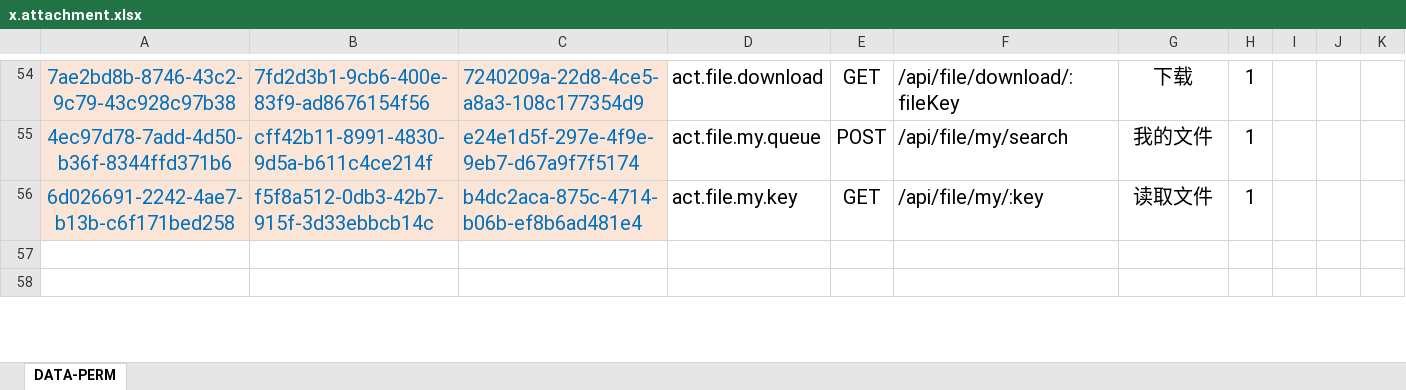
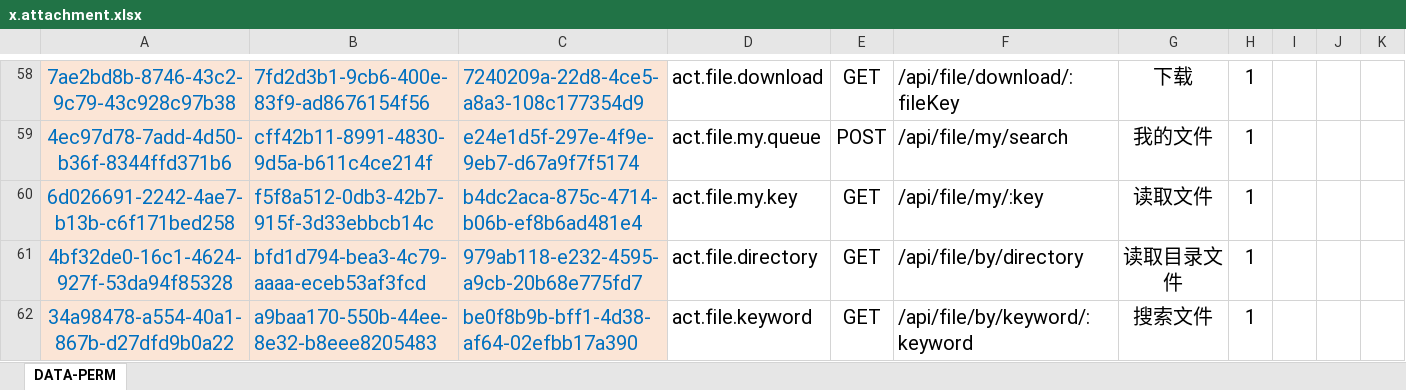
Before and after one commit to silentbalanceyh/vertx-zero, an Excel workbook: vertx-pin/zero-ambient/src/main/resources/plugin/ambient/oob/cab/x.attachment.xlsx, sheet DATA-PERM, drawn as a sheet; only a part is shown, gaps mark what is left out; the shorter side is filled out with more unchanged rows; values as stored, in another font and other column widths than the file's, no borders; the diff covers the shown part only; the diff names each change by its address in the sheet, - before the commit and + after, or states it on an @@ line.

```diff
--- a/vertx-pin/zero-ambient/src/main/resources/plugin/ambient/oob/cab/x.attachment.xlsx (sheet DATA-PERM)
+++ b/vertx-pin/zero-ambient/src/main/resources/plugin/ambient/oob/cab/x.attachment.xlsx (sheet DATA-PERM)
+row 61: 4bf32de0-16c1-4624-927f-53da94f85328 | bfd1d794-bea3-4c79-aaaa-eceb53af3fcd | 979ab118-e232-4595-a9cb-20b68e775fd7 | act.file.directory | GET | /api/file/by/directory | 读取目录文件 | 1
+row 62: 34a98478-a554-40a1-867b-d27dfd9b0a22 | a9baa170-550b-44ee-8e32-b8eee8205483 | be0f8b9b-bff1-4d38-af64-02efbb17a390 | act.file.keyword | GET | /api/file/by/keyword/:keyword | 搜索文件 | 1
```
Also changed, not shown: 8 added rows elsewhere in this sheet, formulas that keep their value, vertx-pin/zero-ambient/src/main/resources/plugin/ambient/oob/data/ambient.cat.service.catalog.xlsx, vertx-pin/zero-ambient/src/main/resources/plugin/ambient/oob/role/ADMIN.SUPER/falcon.x.attachment.xlsx, 16 other files.
